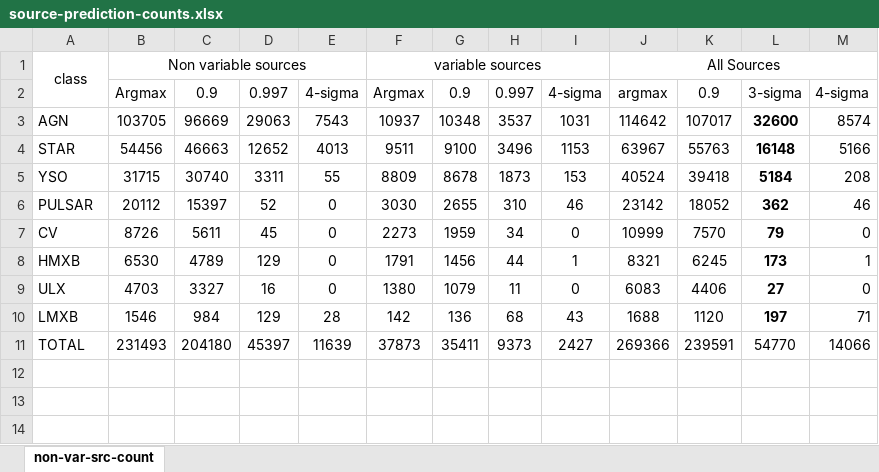
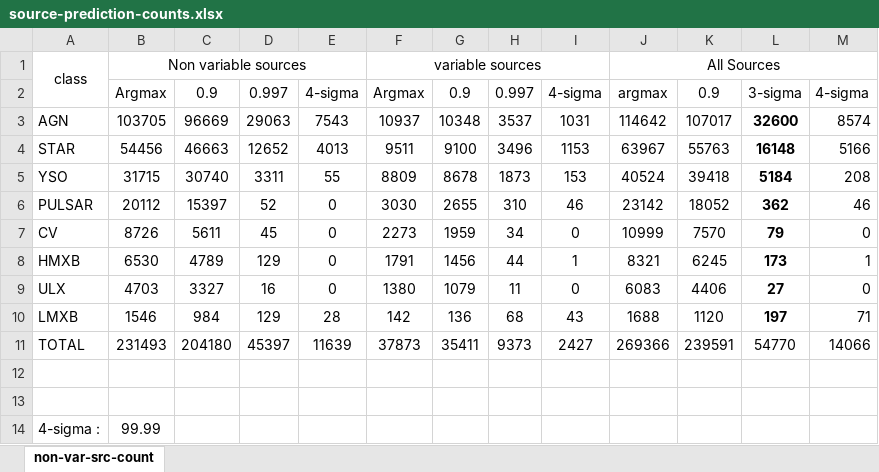
Before and after one commit to KumaranShivam5/aurora-server-final, an Excel workbook: temp_files/source-prediction-counts.xlsx, sheet non-var-src-count, drawn as a sheet; values as stored, in another font and other column widths than the file's, no borders; the diff names each change by its address in the sheet, - before the commit and + after, or states it on an @@ line.

```diff
--- a/temp_files/source-prediction-counts.xlsx (sheet non-var-src-count)
+++ b/temp_files/source-prediction-counts.xlsx (sheet non-var-src-count)
+row 12: (empty)
+row 13: (empty)
+row 14: 4-sigma : | 99.99
```
Also changed, not shown: 1 other file.
